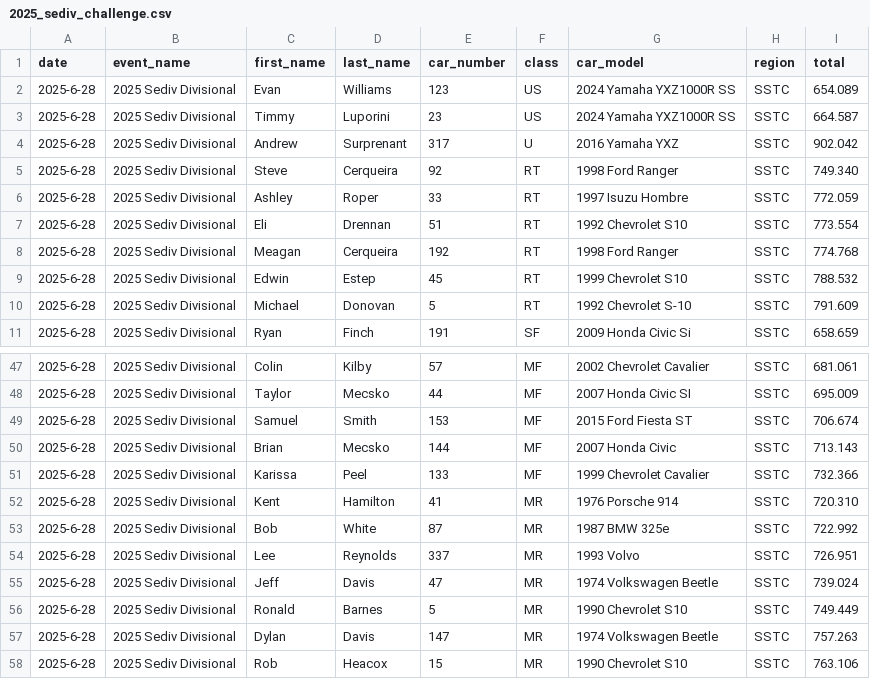
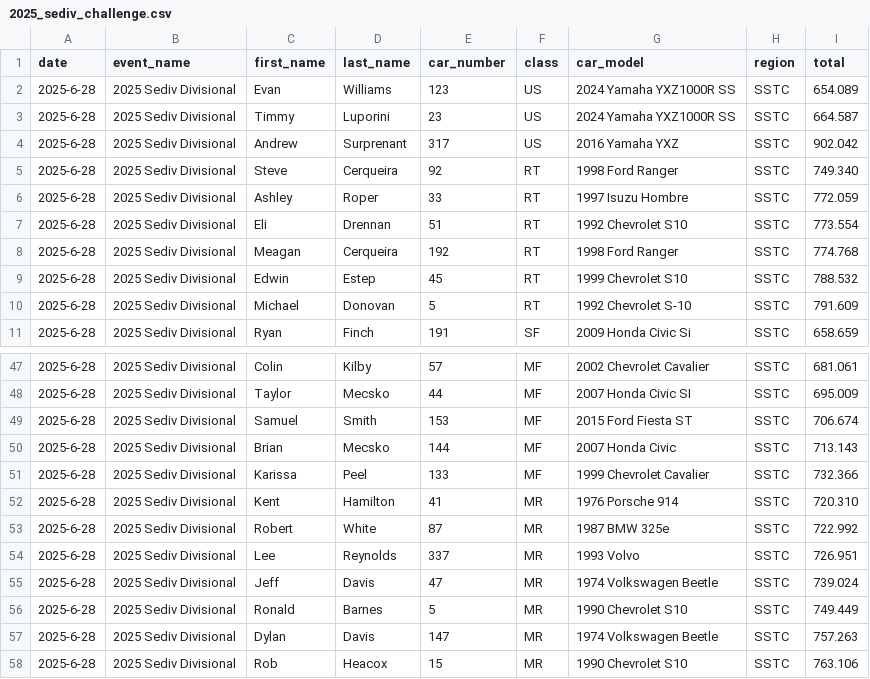
Before and after one commit to jeremiahishere/rallycross_driver_rankings, a CSV file: results/2025_sediv_challenge.csv, drawn as a sheet; only a part is shown, gaps mark what is left out.

Commit message:
Added 2020 and 2021 national championships
I think there are still problems with the data
Also fixed some bad data in 2024 and 2024 sediv challenges

```diff
--- a/results/2025_sediv_challenge.csv
+++ b/results/2025_sediv_challenge.csv
@@ -3,3 +3,3 @@ date,event_name,first_name,last_name,car_number,class,car_model,region,total
 2025-6-28,2025 Sediv Divisional,Timmy,Luporini,23,US,2024 Yamaha YXZ1000R SS,SSTC,664.587
-2025-6-28,2025 Sediv Divisional,Andrew,Surprenant,317,U,2016 Yamaha YXZ,SSTC,902.042
+2025-6-28,2025 Sediv Divisional,Andrew,Surprenant,317,US,2016 Yamaha YXZ,SSTC,902.042
 2025-6-28,2025 Sediv Divisional,Steve,Cerqueira,92,RT,1998 Ford Ranger,SSTC,749.340
@@ -52,3 +52,3 @@ date,event_name,first_name,last_name,car_number,class,car_model,region,total
 2025-6-28,2025 Sediv Divisional,Kent,Hamilton,41,MR,1976 Porsche 914,SSTC,720.310
-2025-6-28,2025 Sediv Divisional,Bob,White,87,MR,1987 BMW 325e,SSTC,722.992
+2025-6-28,2025 Sediv Divisional,Robert,White,87,MR,1987 BMW 325e,SSTC,722.992
 2025-6-28,2025 Sediv Divisional,Lee,Reynolds,337,MR,1993 Volvo,SSTC,726.951
```
Also changed, not shown: results/2024_sediv_challenge.csv, 7 other files.
